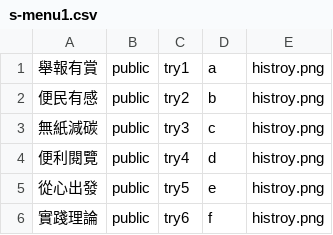
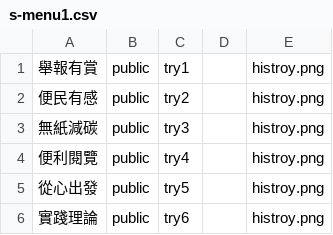
Before and after one commit to tpki/online_exhibition, a CSV file: data/menu/s-menu1.csv, drawn as a sheet.

```diff
--- a/data/menu/s-menu1.csv
+++ b/data/menu/s-menu1.csv
@@ -1,6 +1,6 @@
-舉報有賞,public,try1,a,histroy.png
-便民有感,public,try2,b,histroy.png
-無紙減碳,public,try3,c,histroy.png
-便利閱覽,public,try4,d,histroy.png
-從心出發,public,try5,e,histroy.png
-實踐理論,public,try6,f,histroy.png
+舉報有賞,public,try1,,histroy.png
+便民有感,public,try2,,histroy.png
+無紙減碳,public,try3,,histroy.png
+便利閱覽,public,try4,,histroy.png
+從心出發,public,try5,,histroy.png
+實踐理論,public,try6,,histroy.png
```
Also changed, not shown: data/menu/s-menu2.csv, 9 other files.
